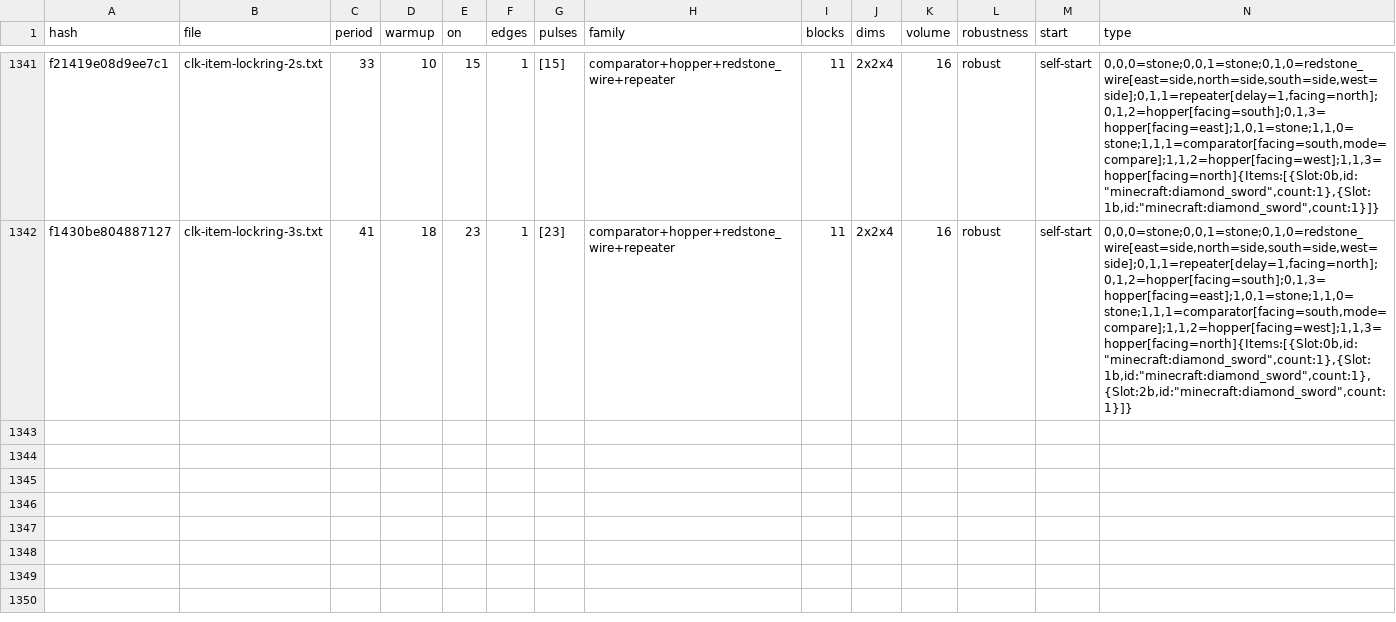
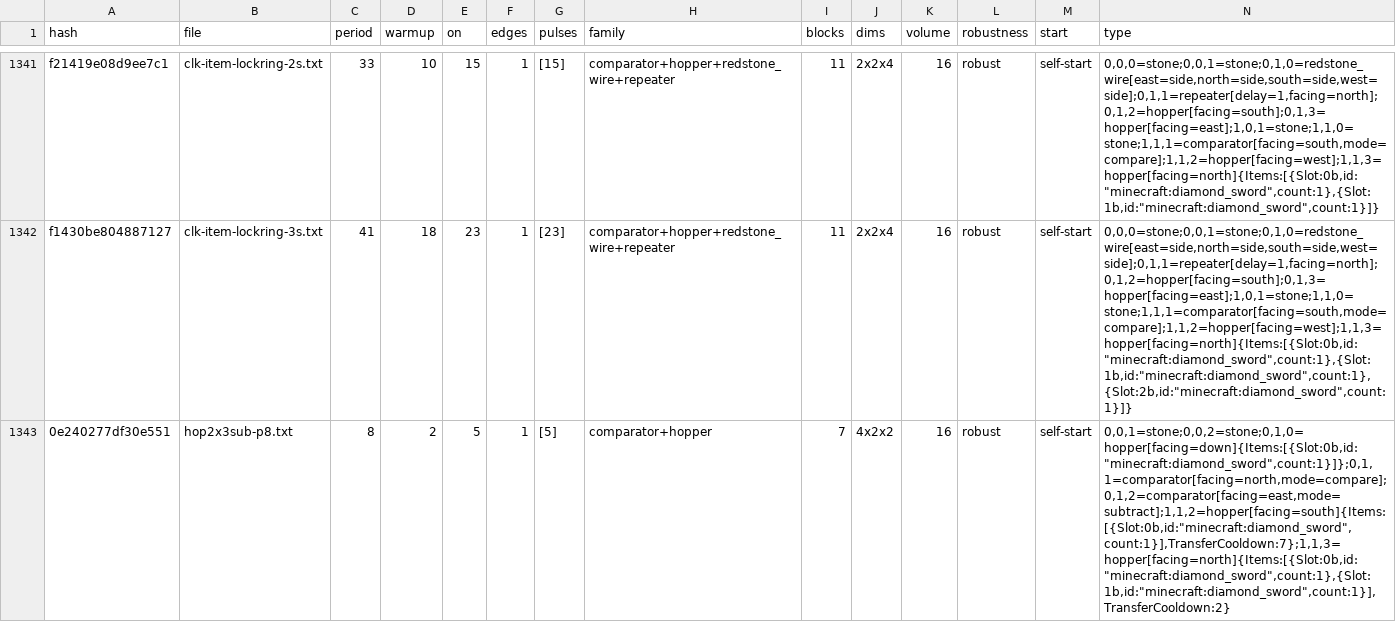
Before and after one commit to vjeux/minecraft-tas, a TSV file: designs/clocks/archive/verdicts-v1.tsv, drawn as a sheet; only a part is shown, gaps mark what is left out; rows hold the shown columns only; the diff covers the shown part only; the diff names each change by its address in the sheet, - before the commit and + after, or states it on an @@ line.

Commit message:
clk-item: digital P8 hopper pair (7b: subtract comparator against a constant 3 from a dead-end hopper), digital P16/P24 2x2 mixed-item rings (9b, same trick; P16 rotation-dependent)

```diff
--- a/designs/clocks/archive/verdicts-v1.tsv
+++ b/designs/clocks/archive/verdicts-v1.tsv
+row 1343: 0e240277df30e551 | hop2x3sub-p8.txt | 8 | 2 | 5 | 1 | [5] | comparator+hopper | 7 | 4x2x2 | 16 | robust | self-start | 0,0,1=stone;0,0,2=stone;0,1,0=hopper[facing=down]{Items:[{Slot:0b,id:"minecraft:diamond_sword",count:1}]};0,1,1=comparator[facing=north,mode=compare];0,1,2=comparator[facing=east,mode=subtract];1,1,2=hopper[facing=south]{Items:[{Slot:0b,id:"minecraft:diamond_sword",count:1}],TransferCooldown:7};1,1,3=hopper[facing=north]{Items:[{Slot:0b,id:"minecraft:diamond_sword",count:1},{Slot:1b,id:"minecraft:diamond_sword",count:1}],TransferCooldown:2}
```
Also changed, not shown: 2 added rows elsewhere in this file, designs/clocks/archive/captions.tsv, 7 other files.
